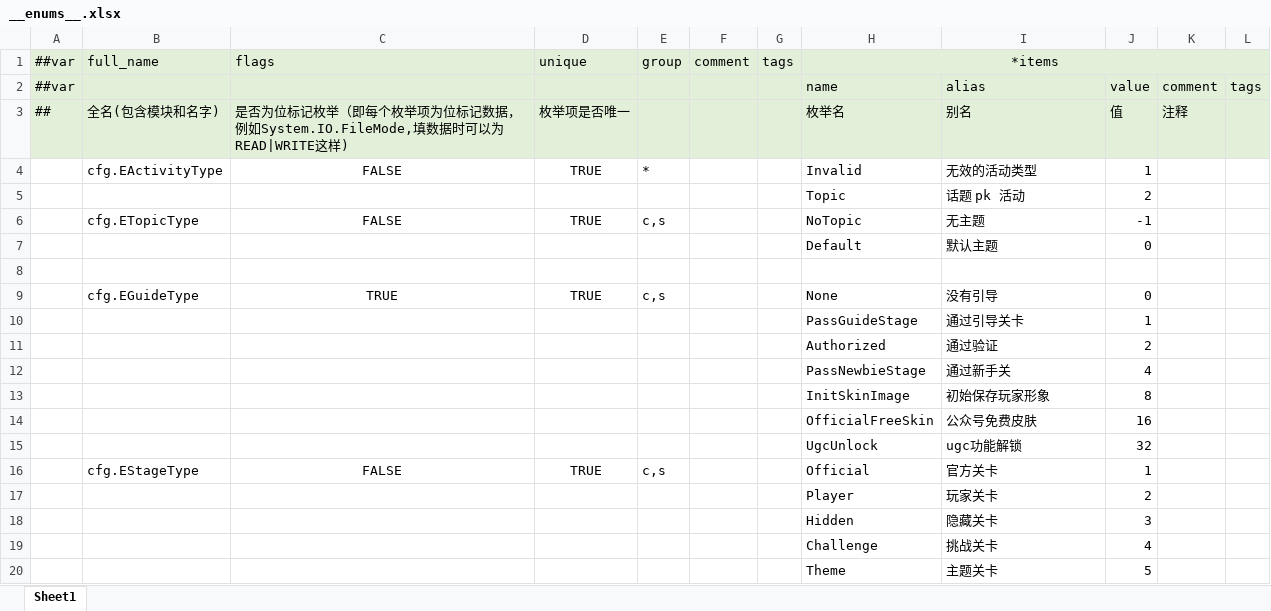
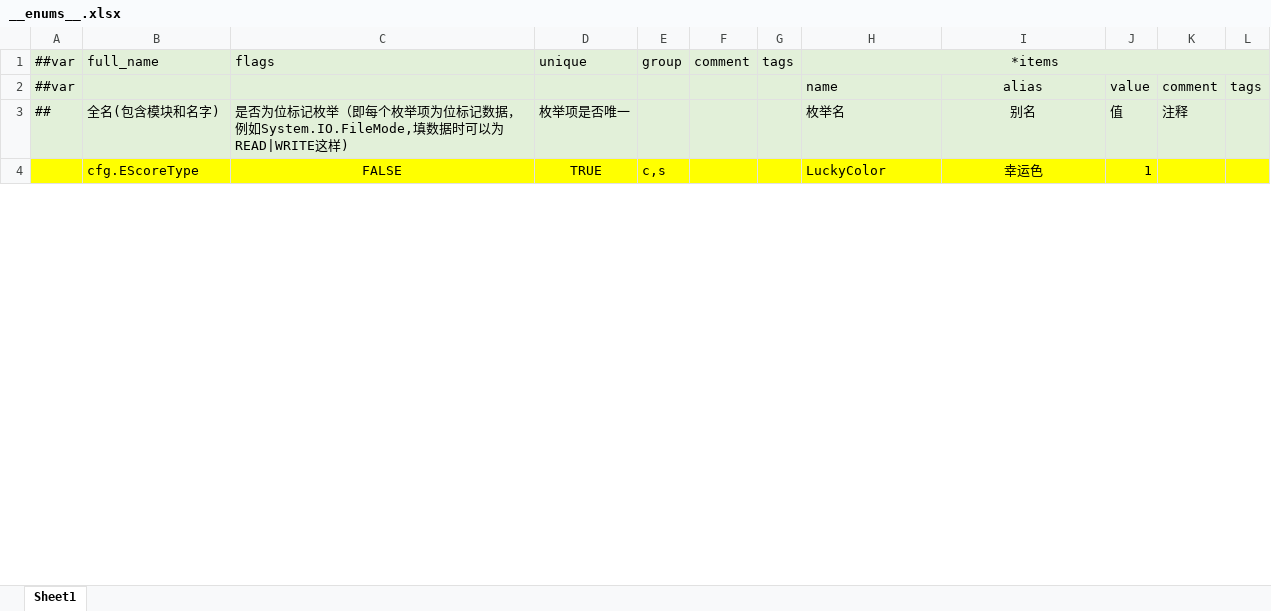
Before and after one commit to LTJ-CS/turntable, an Excel workbook: excel/luban/Defines/__enums__.xlsx, sheet Sheet1, drawn as a sheet; only a part is shown; values as stored, in another font and other column widths than the file's, no borders; removed rows and columns are numbered as before the commit, all else as after; the diff covers the shown part only; the diff names each change by its address in the sheet, - before the commit and + after, or states it on an @@ line.

```diff
--- a/excel/luban/Defines/__enums__.xlsx (sheet Sheet1)
+++ b/excel/luban/Defines/__enums__.xlsx (sheet Sheet1)
-I2:I3 alignment: left
+I2:I3 alignment: center
-row 4:  | cfg.EActivityType | FALSE | TRUE | * |  |  | Invalid | 无效的活动类型 | 1
-row 5:  |  |  |  |  |  |  | Topic | 话题 pk 活动 | 2
-row 6:  | cfg.ETopicType | FALSE | TRUE | c,s |  |  | NoTopic | 无主题 | -1
-row 7:  |  |  |  |  |  |  | Default | 默认主题 | 0
-row 8: (empty)
-row 9:  | cfg.EGuideType | TRUE | TRUE | c,s |  |  | None | 没有引导 | 0
-row 10:  |  |  |  |  |  |  | PassGuideStage | 通过引导关卡 | 1
-row 11:  |  |  |  |  |  |  | Authorized | 通过验证 | 2
-row 12:  |  |  |  |  |  |  | PassNewbieStage | 通过新手关 | 4
-row 13:  |  |  |  |  |  |  | InitSkinImage | 初始保存玩家形象 | 8
-row 14:  |  |  |  |  |  |  | OfficialFreeSkin | 公众号免费皮肤 | 16
-row 15:  |  |  |  |  |  |  | UgcUnlock | ugc功能解锁 | 32
-A4:L4 fill: none
+A4:L4 fill: #FFFF00
-B4 (full_name): cfg.EStageType
+B4 (full_name): cfg.EScoreType
-H4 (*items): Official
+H4 (*items): LuckyColor
-I4: 官方关卡
+I4: 幸运色
-I4 alignment: left
+I4 alignment: center
-row 17:  |  |  |  |  |  |  | Player | 玩家关卡 | 2
-row 18:  |  |  |  |  |  |  | Hidden | 隐藏关卡 | 3
-row 19:  |  |  |  |  |  |  | Challenge | 挑战关卡 | 4
-row 20:  |  |  |  |  |  |  | Theme | 主题关卡 | 5
```
Also changed, not shown: 6 added rows, 57 removed rows, 6 edited cells and cell formats elsewhere in this sheet, excel/data/cardScore.xlsx.
